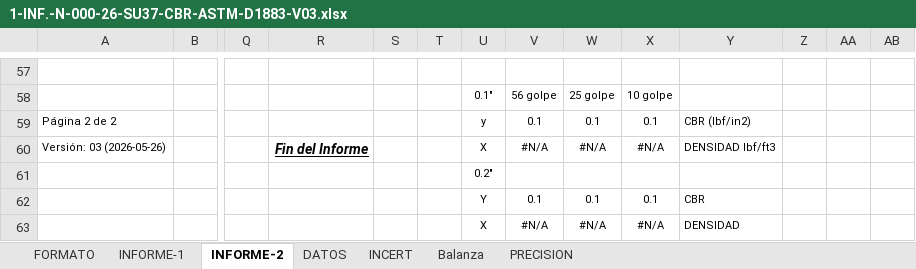
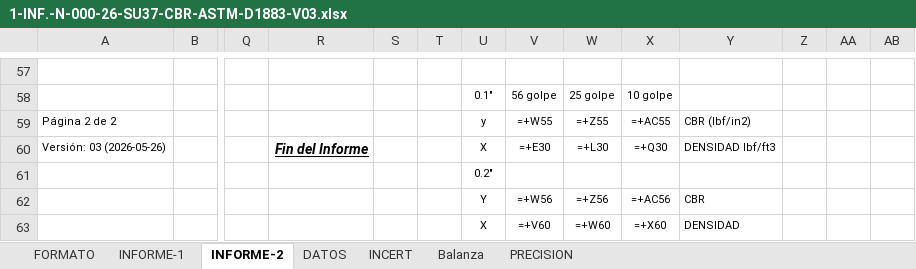
Before and after one commit to keviskibidi33-png/api-geofal-crm, an Excel workbook: app/templates/informes/CBR/1-INF.-N-000-26-SU37-CBR-ASTM-D1883-V03.xlsx, sheet INFORME-2, drawn as a sheet; only a part is shown, gaps mark what is left out; values as stored, in another font and other column widths than the file's, no borders; formulas without a stored value are shown as written; charts and pictures and conditional formats not drawn; removed rows and columns are numbered as before the commit, all else as after; rows hold the shown columns only; the diff covers the shown part only; the diff names each change by its address in the sheet, - before the commit and + after, or states it on an @@ line.

```diff
--- a/app/templates/informes/CBR/1-INF.-N-000-26-SU37-CBR-ASTM-D1883-V03.xlsx (sheet INFORME-2)
+++ b/app/templates/informes/CBR/1-INF.-N-000-26-SU37-CBR-ASTM-D1883-V03.xlsx (sheet INFORME-2)
-V59: 0.1
+V59: =+W55
-W59: 0.1
+W59: =+Z55
-X59: 0.1
+X59: =+AC55
-V60: #N/A
+V60: =+E30
-W60: #N/A
+W60: =+L30
-X60: #N/A
+X60: =+Q30
-row 62:  |  |  |  |  |  | Y | 0.1 | 0.1 | 0.1 | CBR
-row 63:  |  |  |  |  |  | X | #N/A | #N/A | #N/A | DENSIDAD
+row 62:  |  |  |  |  |  | Y | =+W56 | =+Z56 | =+AC56 | CBR
+row 63:  |  |  |  |  |  | X | =+V60 | =+W60 | =+X60 | DENSIDAD
```
Also changed, not shown: 22 added rows, 22 removed rows and 59 edited cells elsewhere in this sheet, sheet INCERT, sheet DATOS, sheet INFORME-1, sheet Balanza, sheet FORMATO, charts or pictures.
